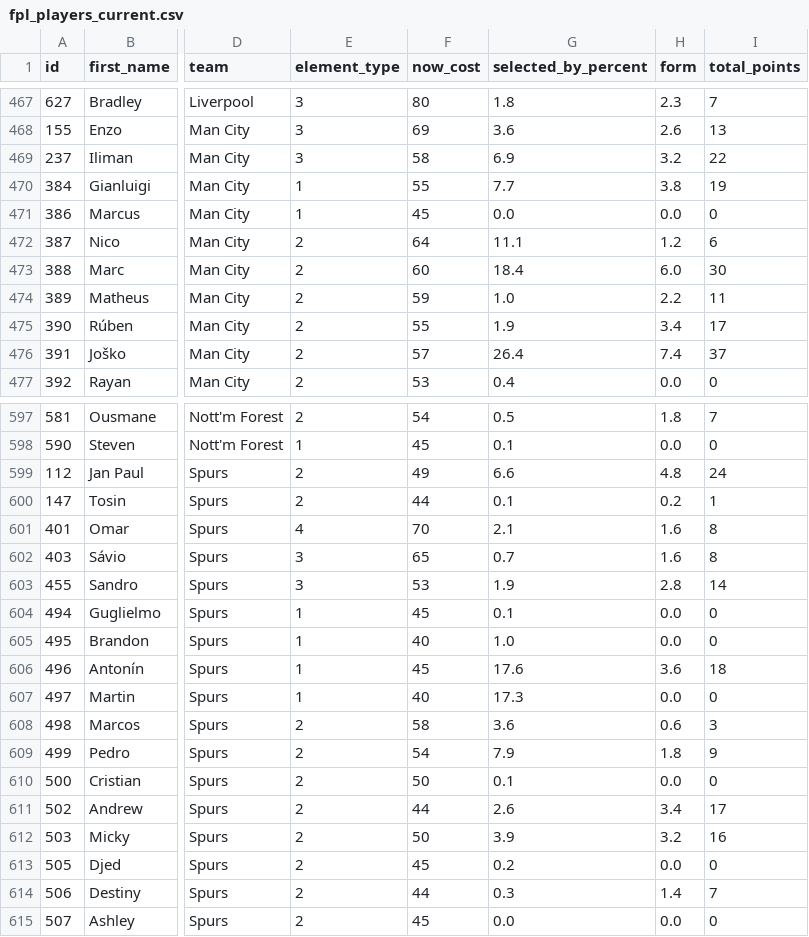
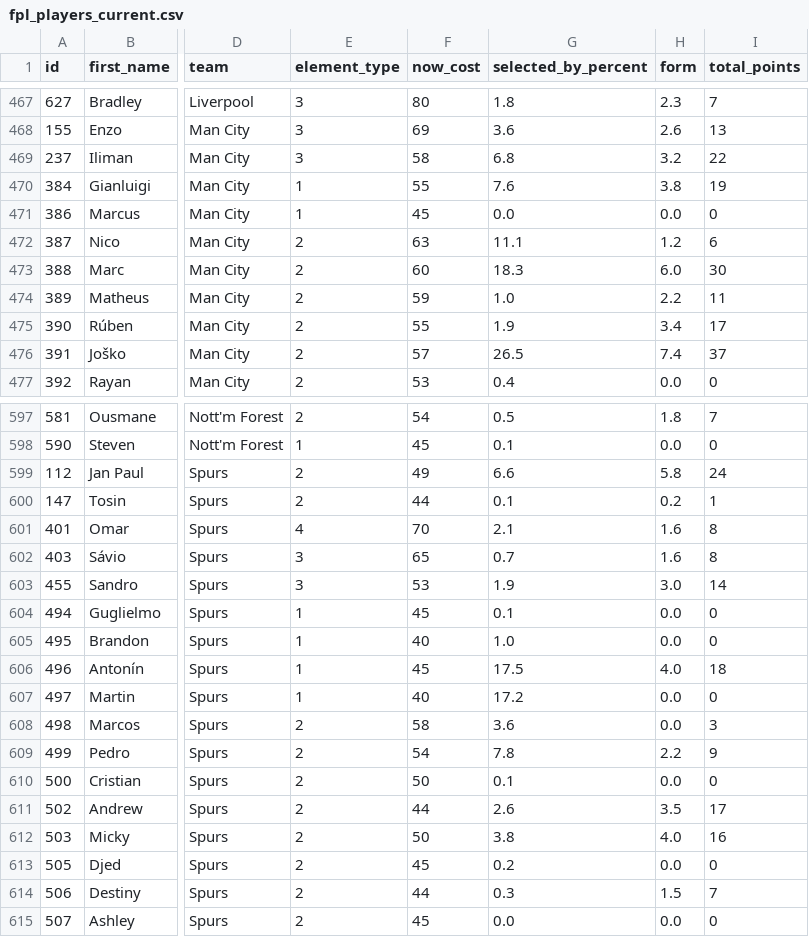
Before and after one commit to MayoLJS/Data-Portfolio, a CSV file: 04_Fantasy_PL/data/fpl_players_current.csv, drawn as a sheet; only a part is shown, gaps mark what is left out; the diff covers the shown part only; the diff names each change by its address in the sheet, - before the commit and + after, or states it on an @@ line.

```diff
--- a/04_Fantasy_PL/data/fpl_players_current.csv
+++ b/04_Fantasy_PL/data/fpl_players_current.csv
-G469 (selected_by_percent): 6.9
+G469 (selected_by_percent): 6.8
-G470 (selected_by_percent): 7.7
+G470 (selected_by_percent): 7.6
-F472 (now_cost): 64
+F472 (now_cost): 63
-G473 (selected_by_percent): 18.4
+G473 (selected_by_percent): 18.3
-G476 (selected_by_percent): 26.4
+G476 (selected_by_percent): 26.5
-H599 (form): 4.8
+H599 (form): 5.8
-H603 (form): 2.8
+H603 (form): 3.0
-G606 (selected_by_percent): 17.6
+G606 (selected_by_percent): 17.5
-H606 (form): 3.6
+H606 (form): 4.0
-G607 (selected_by_percent): 17.3
+G607 (selected_by_percent): 17.2
-H608 (form): 0.6
+H608 (form): 0.0
-G609 (selected_by_percent): 7.9
+G609 (selected_by_percent): 7.8
-H609 (form): 1.8
+H609 (form): 2.2
-H611 (form): 3.4
+H611 (form): 3.5
-G612 (selected_by_percent): 3.9
+G612 (selected_by_percent): 3.8
-H612 (form): 3.2
+H612 (form): 4.0
-H614 (form): 1.4
+H614 (form): 1.5
```
Also changed, not shown: 98 edited cells elsewhere in this file.
